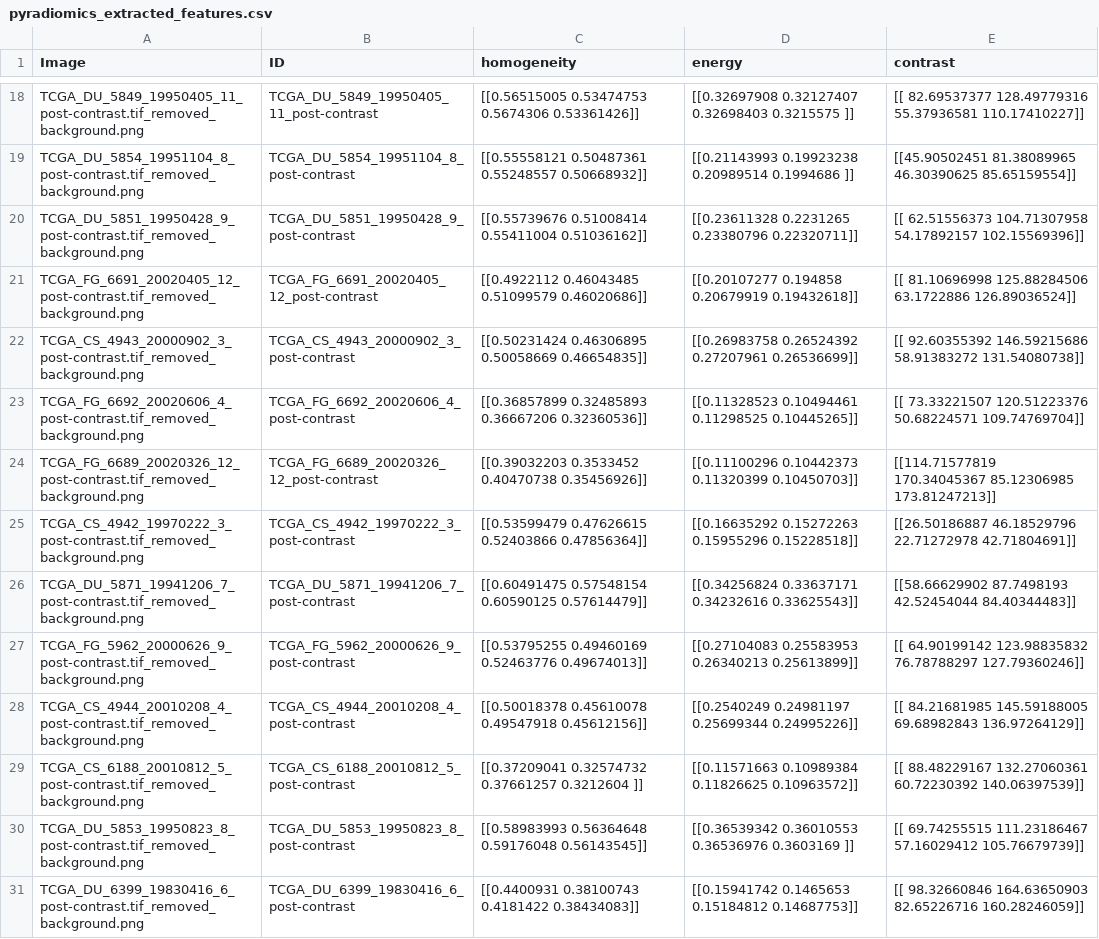
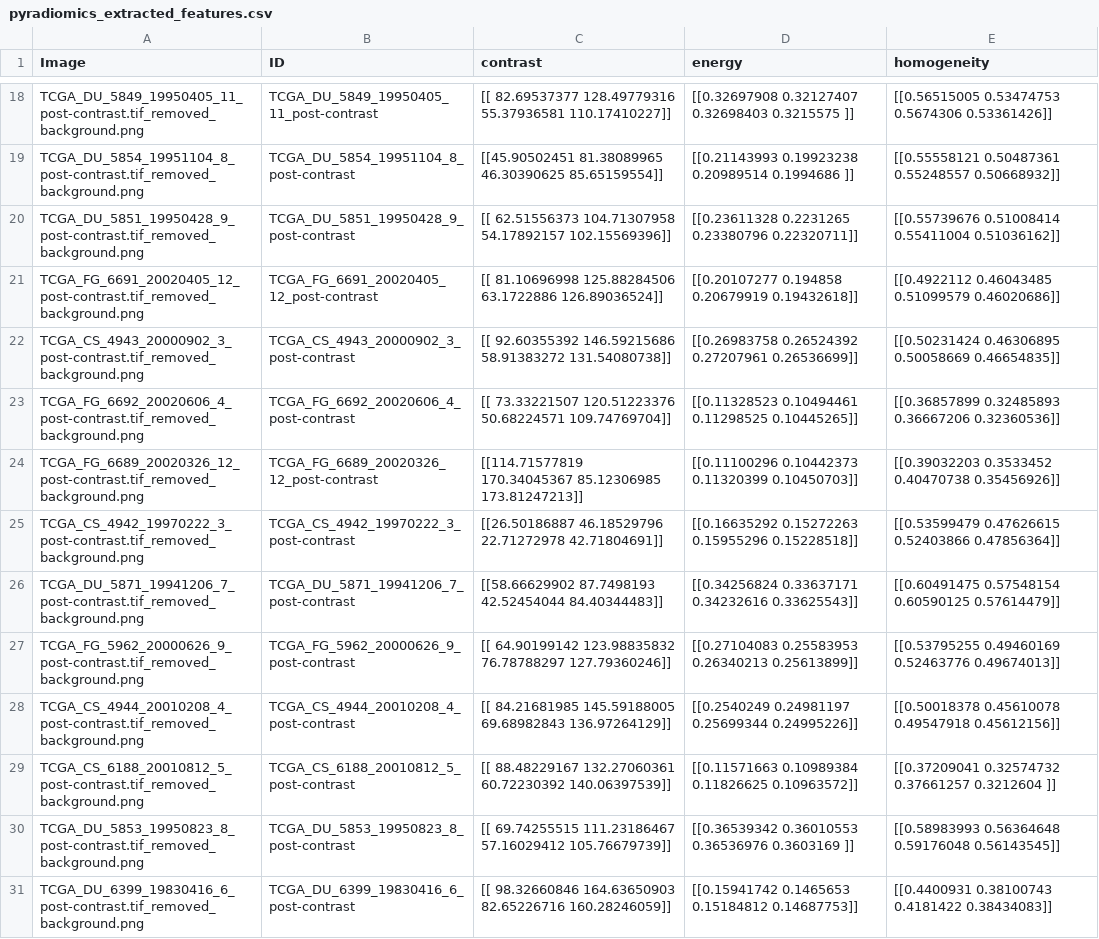
Before and after one commit to manos-mark/histogram-matching-radiomics, a CSV file: data/pyradiomics_extracted_features.csv, drawn as a sheet; only a part is shown, gaps mark what is left out; the diff covers the shown part only; the diff names each change by its address in the sheet, - before the commit and + after, or states it on an @@ line.

```diff
--- a/data/pyradiomics_extracted_features.csv
+++ b/data/pyradiomics_extracted_features.csv
-C1: homogeneity
+C1: contrast
-E1: contrast
+E1: homogeneity
-C18 (contrast): [[0.56515005 0.53474753 0.5674306 0.53361426]]
+C18 (contrast): [[ 82.69537377 128.49779316 55.37936581 110.17410227]]
-E18 (homogeneity): [[ 82.69537377 128.49779316 55.37936581 110.17410227]]
+E18 (homogeneity): [[0.56515005 0.53474753 0.5674306 0.53361426]]
-C19 (contrast): [[0.55558121 0.50487361 0.55248557 0.50668932]]
+C19 (contrast): [[45.90502451 81.38089965 46.30390625 85.65159554]]
-E19 (homogeneity): [[45.90502451 81.38089965 46.30390625 85.65159554]]
+E19 (homogeneity): [[0.55558121 0.50487361 0.55248557 0.50668932]]
-C20 (contrast): [[0.55739676 0.51008414 0.55411004 0.51036162]]
+C20 (contrast): [[ 62.51556373 104.71307958 54.17892157 102.15569396]]
-E20 (homogeneity): [[ 62.51556373 104.71307958 54.17892157 102.15569396]]
+E20 (homogeneity): [[0.55739676 0.51008414 0.55411004 0.51036162]]
-C21 (contrast): [[0.4922112 0.46043485 0.51099579 0.46020686]]
+C21 (contrast): [[ 81.10696998 125.88284506 63.1722886 126.89036524]]
-E21 (homogeneity): [[ 81.10696998 125.88284506 63.1722886 126.89036524]]
+E21 (homogeneity): [[0.4922112 0.46043485 0.51099579 0.46020686]]
-C22 (contrast): [[0.50231424 0.46306895 0.50058669 0.46654835]]
+C22 (contrast): [[ 92.60355392 146.59215686 58.91383272 131.54080738]]
-E22 (homogeneity): [[ 92.60355392 146.59215686 58.91383272 131.54080738]]
+E22 (homogeneity): [[0.50231424 0.46306895 0.50058669 0.46654835]]
-C23 (contrast): [[0.36857899 0.32485893 0.36667206 0.32360536]]
+C23 (contrast): [[ 73.33221507 120.51223376 50.68224571 109.74769704]]
-E23 (homogeneity): [[ 73.33221507 120.51223376 50.68224571 109.74769704]]
+E23 (homogeneity): [[0.36857899 0.32485893 0.36667206 0.32360536]]
-C24 (contrast): [[0.39032203 0.3533452 0.40470738 0.35456926]]
+C24 (contrast): [[114.71577819 170.34045367 85.12306985 173.81247213]]
-E24 (homogeneity): [[114.71577819 170.34045367 85.12306985 173.81247213]]
+E24 (homogeneity): [[0.39032203 0.3533452 0.40470738 0.35456926]]
-C25 (contrast): [[0.53599479 0.47626615 0.52403866 0.47856364]]
+C25 (contrast): [[26.50186887 46.18529796 22.71272978 42.71804691]]
-E25 (homogeneity): [[26.50186887 46.18529796 22.71272978 42.71804691]]
+E25 (homogeneity): [[0.53599479 0.47626615 0.52403866 0.47856364]]
-C26 (contrast): [[0.60491475 0.57548154 0.60590125 0.57614479]]
+C26 (contrast): [[58.66629902 87.7498193 42.52454044 84.40344483]]
-E26 (homogeneity): [[58.66629902 87.7498193 42.52454044 84.40344483]]
+E26 (homogeneity): [[0.60491475 0.57548154 0.60590125 0.57614479]]
-C27 (contrast): [[0.53795255 0.49460169 0.52463776 0.49674013]]
+C27 (contrast): [[ 64.90199142 123.98835832 76.78788297 127.79360246]]
-E27 (homogeneity): [[ 64.90199142 123.98835832 76.78788297 127.79360246]]
+E27 (homogeneity): [[0.53795255 0.49460169 0.52463776 0.49674013]]
-C28 (contrast): [[0.50018378 0.45610078 0.49547918 0.45612156]]
+C28 (contrast): [[ 84.21681985 145.59188005 69.68982843 136.97264129]]
-E28 (homogeneity): [[ 84.21681985 145.59188005 69.68982843 136.97264129]]
+E28 (homogeneity): [[0.50018378 0.45610078 0.49547918 0.45612156]]
-C29 (contrast): [[0.37209041 0.32574732 0.37661257 0.3212604 ]]
+C29 (contrast): [[ 88.48229167 132.27060361 60.72230392 140.06397539]]
-E29 (homogeneity): [[ 88.48229167 132.27060361 60.72230392 140.06397539]]
+E29 (homogeneity): [[0.37209041 0.32574732 0.37661257 0.3212604 ]]
-C30 (contrast): [[0.58983993 0.56364648 0.59176048 0.56143545]]
+C30 (contrast): [[ 69.74255515 111.23186467 57.16029412 105.76679739]]
-E30 (homogeneity): [[ 69.74255515 111.23186467 57.16029412 105.76679739]]
+E30 (homogeneity): [[0.58983993 0.56364648 0.59176048 0.56143545]]
-C31 (contrast): [[0.4400931 0.38100743 0.4181422 0.38434083]]
+C31 (contrast): [[ 98.32660846 164.63650903 82.65226716 160.28246059]]
-E31 (homogeneity): [[ 98.32660846 164.63650903 82.65226716 160.28246059]]
+E31 (homogeneity): [[0.4400931 0.38100743 0.4181422 0.38434083]]
```
Also changed, not shown: 32 edited cells elsewhere in this file, 1 other file.
